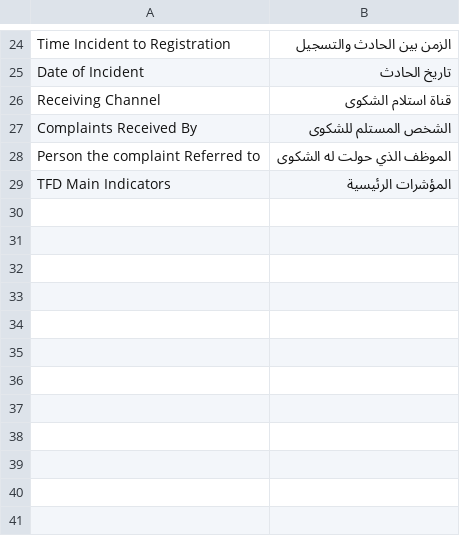
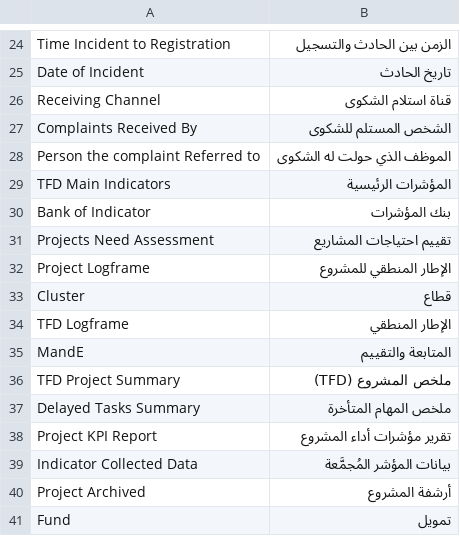
Before and after one commit to taybahye/tfd_projectmanagement, a CSV file: tfd_projectmanagement/translations/ar.csv, drawn as a sheet; only a part is shown, gaps mark what is left out; the diff names each change by its address in the sheet, - before the commit and + after, or states it on an @@ line.

Commit message:
translate project module

```diff
--- a/tfd_projectmanagement/translations/ar.csv
+++ b/tfd_projectmanagement/translations/ar.csv
+row 30: Bank of Indicator | بنك المؤشرات
+row 31: Projects Need Assessment | تقييم احتياجات المشاريع
+row 32: Project Logframe | الإطار المنطقي للمشروع
+row 33: Cluster | قطاع
+row 34: TFD Logframe | الإطار المنطقي
+row 35: MandE | المتابعة والتقييم
+row 36: TFD Project Summary | ملخص المشروع (TFD)
+row 37: Delayed Tasks Summary | ملخص المهام المتأخرة
+row 38: Project KPI Report | تقرير مؤشرات أداء المشروع
+row 39: Indicator Collected Data | بيانات المؤشر المُجمَّعة
+row 40: Project Archived | أرشفة المشروع
+row 41: Fund | تمويل
```
Also changed, not shown: 1 other file.
